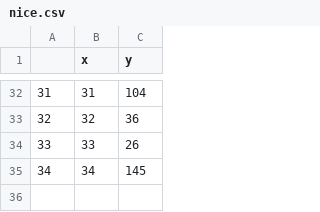
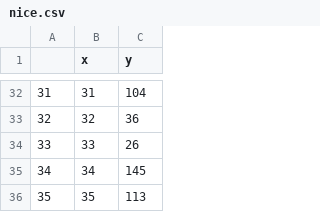
Before and after one commit to murpholinox/plotcovid19mx, a CSV file: nice.csv, drawn as a sheet; only a part is shown, gaps mark what is left out; the diff names each change by its address in the sheet, - before the commit and + after, or states it on an @@ line.

Commit message:
nice label

```diff
--- a/nice.csv
+++ b/nice.csv
+row 36: 35 | 35 | 113
```
Also changed, not shown: clean.csv, clean_r.csv, 3 other files.
